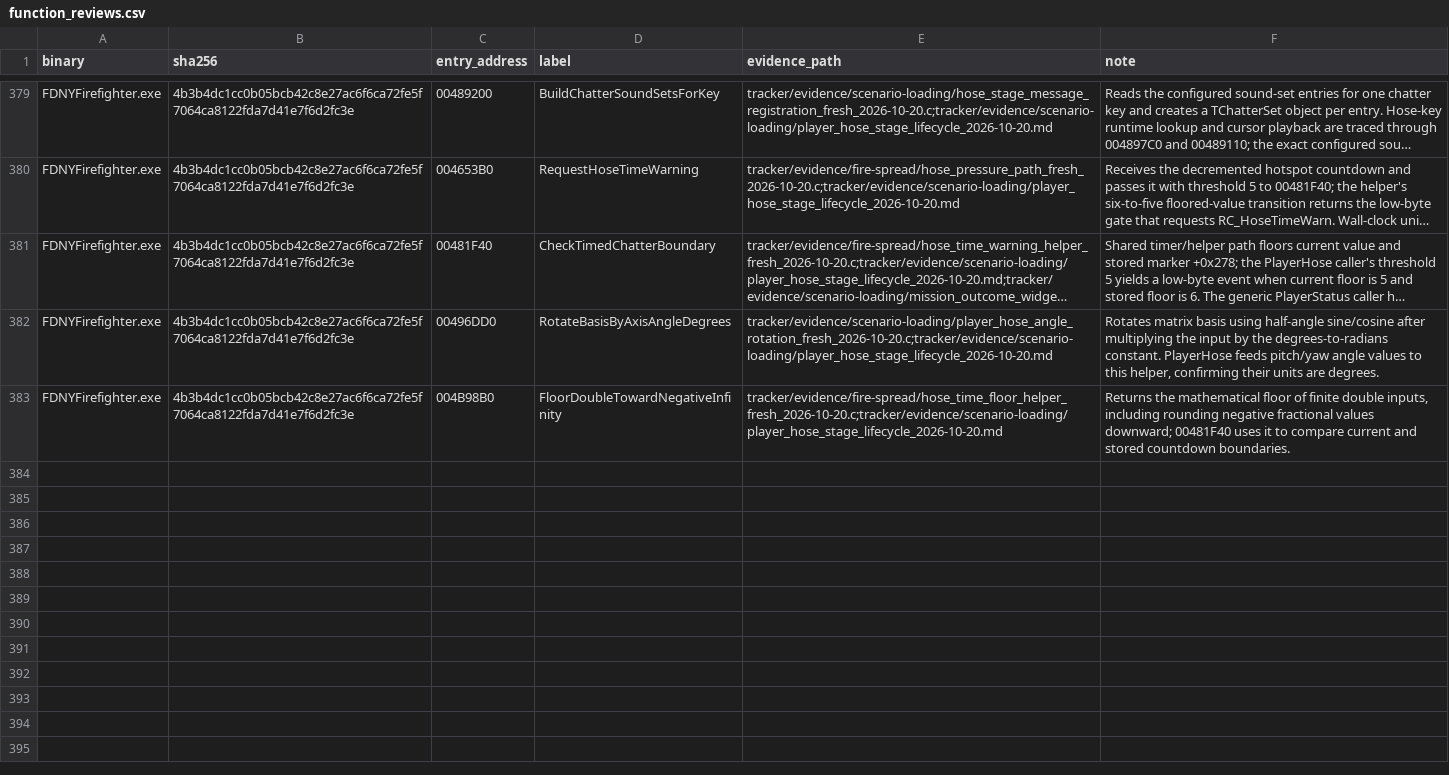
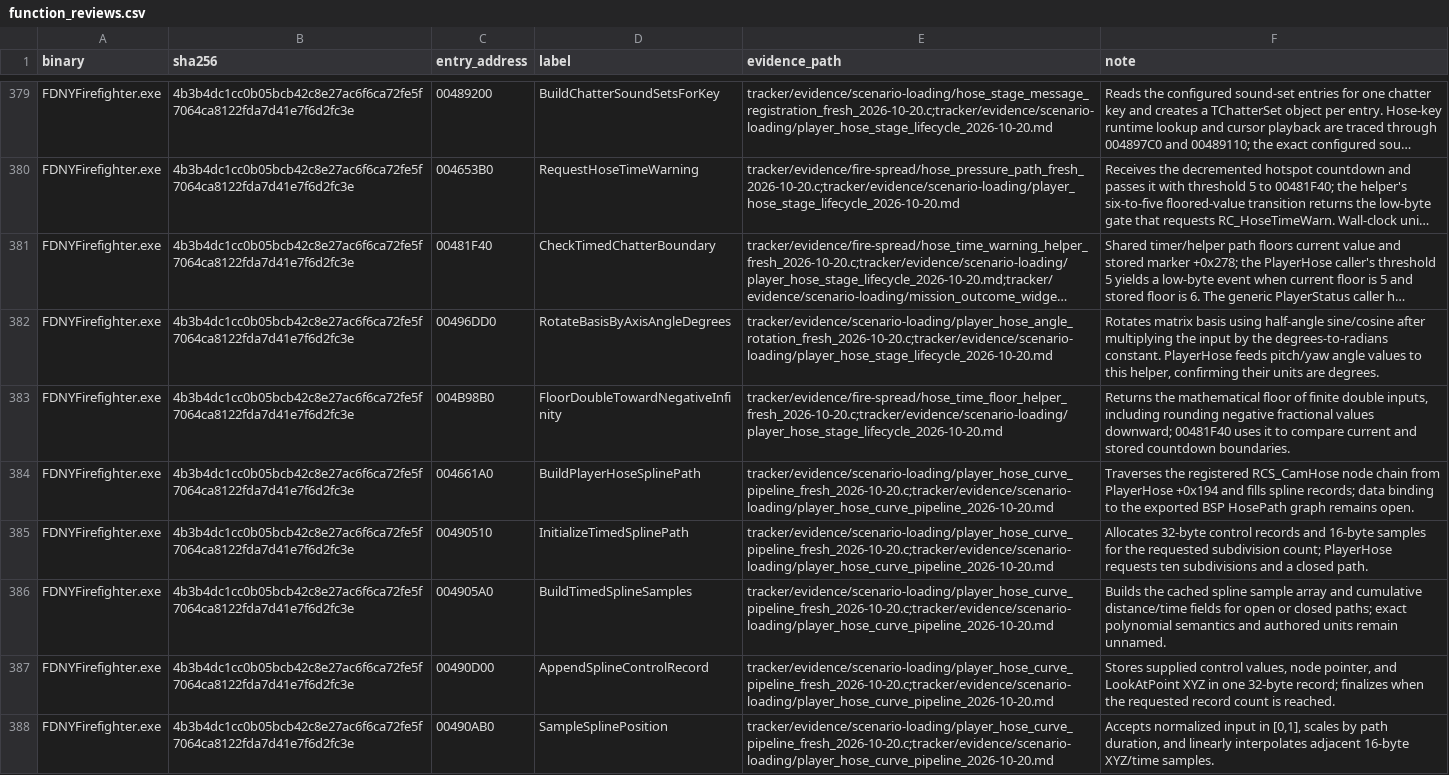
Before and after one commit to JacobPilawa/fdny-maps, a CSV file: decomp_revised/tracker/function_reviews.csv, drawn as a sheet; only a part is shown, gaps mark what is left out; long unchanged cells end in …; the diff covers the shown part only.

Commit message:
Port PlayerHose authored camera rail

```diff
--- a/decomp_revised/tracker/function_reviews.csv
+++ b/decomp_revised/tracker/function_reviews.csv
@@ -383 +383,6 @@ FDNYFirefighter.exe,4b3b4dc1cc0b05bcb42c8e27ac6f6ca72fe5f7064ca8122fda7d41e7f6d2
 FDNYFirefighter.exe,4b3b4dc1cc0b05bcb42c8e27ac6f6ca72fe5f7064ca8122fda7d41e7f6d2fc3e,004B98B0,FloorDoubleTowardNegativeInfinity,tracker/evidence/fire-spread/hose_time_floor_helper_fresh_2026-10-20.c;tracker/evidence/scenario-loading/player_hose_stage_lifecycle_2026-10-20.md,"Returns the mathematical floor of finite double inputs, including rounding negative fractional values downward; 00481F40 uses it to compare current and stored countdown boundaries."
+FDNYFirefighter.exe,4b3b4dc1cc0b05bcb42c8e27ac6f6ca72fe5f7064ca8122fda7d41e7f6d2fc3e,004661A0,BuildPlayerHoseSplinePath,tracker/evidence/scenario-loading/player_hose_curve_pipeline_fresh_2026-10-20.c;tracker/evidence/scenario-loading/player_hose_curve_pipeline_2026-10-20.md,Traverses the registered RCS_CamHose node chain from PlayerHose +0x194 and fills spline records; data binding to the exported BSP HosePath graph remains open.
+FDNYFirefighter.exe,4b3b4dc1cc0b05bcb42c8e27ac6f6ca72fe5f7064ca8122fda7d41e7f6d2fc3e,00490510,InitializeTimedSplinePath,tracker/evidence/scenario-loading/player_hose_curve_pipeline_fresh_2026-10-20.c;tracker/evidence/scenario-loading/player_hose_curve_pipeline_2026-10-20.md,Allocates 32-byte control records and 16-byte samples for the requested subdivision count; PlayerHose requests ten subdivisions and a closed path.
+FDNYFirefighter.exe,4b3b4dc1cc0b05bcb42c8e27ac6f6ca72fe5f7064ca8122fda7d41e7f6d2fc3e,004905A0,BuildTimedSplineSamples,tracker/evidence/scenario-loading/player_hose_curve_pipeline_fresh_2026-10-20.c;tracker/evidence/scenario-loading/player_hose_curve_pipeline_2026-10-20.md,Builds the cached spline sample array and cumulative distance/time fields for open or closed paths; exact polynomial semantics and authored units remain unnamed.
+FDNYFirefighter.exe,4b3b4dc1cc0b05bcb42c8e27ac6f6ca72fe5f7064ca8122fda7d41e7f6d2fc3e,00490D00,AppendSplineControlRecord,tracker/evidence/scenario-loading/player_hose_curve_pipeline_fresh_2026-10-20.c;tracker/evidence/scenario-loading/player_hose_curve_pipeline_2026-10-20.md,"Stores supplied control values, node pointer, and LookAtPoint XYZ in one 32-byte record; finalizes when the requested record count is reached."
+FDNYFirefighter.exe,4b3b4dc1cc0b05bcb42c8e27ac6f6ca72fe5f7064ca8122fda7d41e7f6d2fc3e,00490AB0,SampleSplinePosition,tracker/evidence/scenario-loading/player_hose_curve_pipeline_fresh_2026-10-20.c;tracker/evidence/scenario-loading/player_hose_curve_pipeline_2026-10-20.md,"Accepts normalized input in [0,1], scales by path duration, and linearly interpolates adjacent 16-byte XYZ/time samples."
```
Also changed, not shown: 5 added rows and 2 edited cells elsewhere in this file, decomp_revised/tracker/progress_history.csv, 10 other files.
